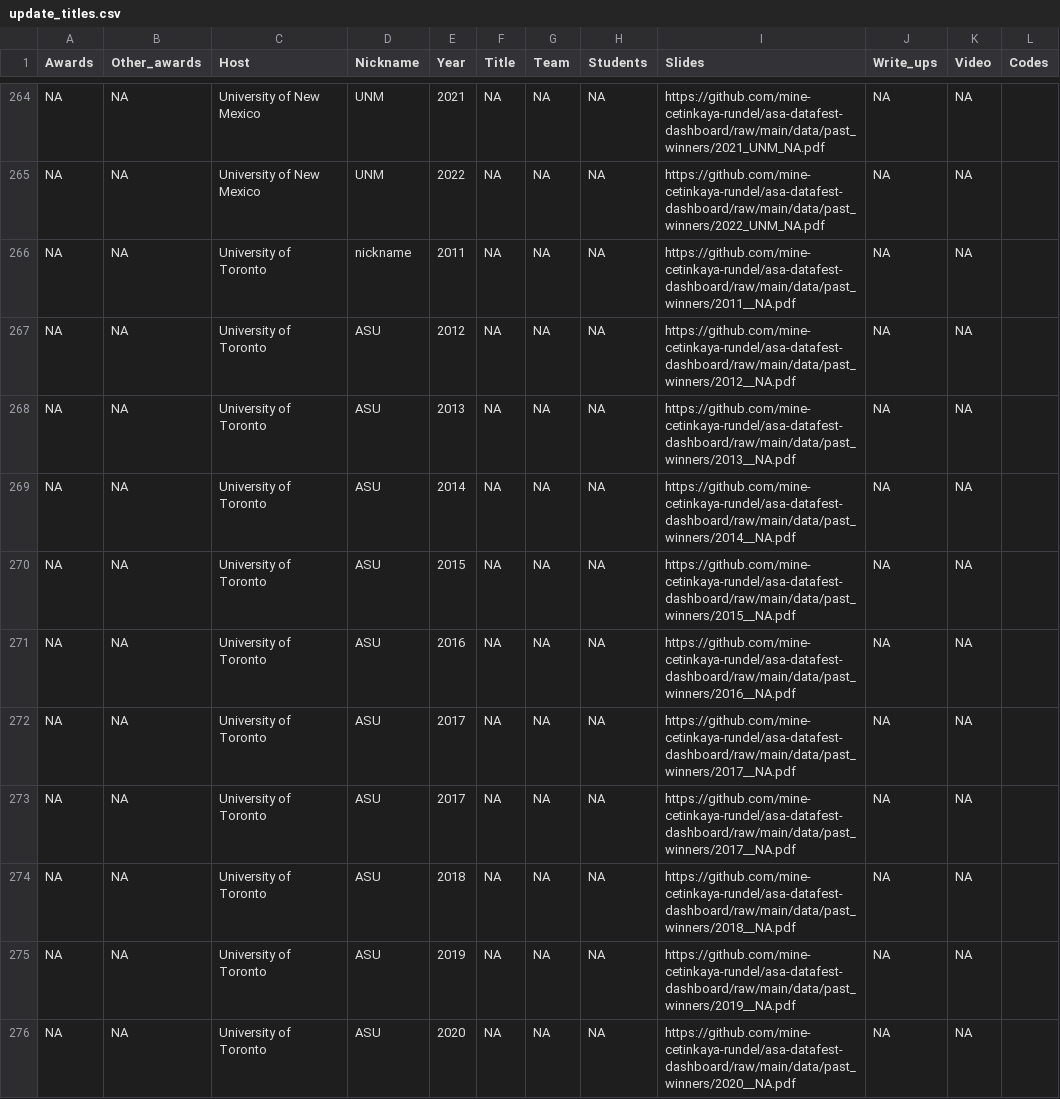
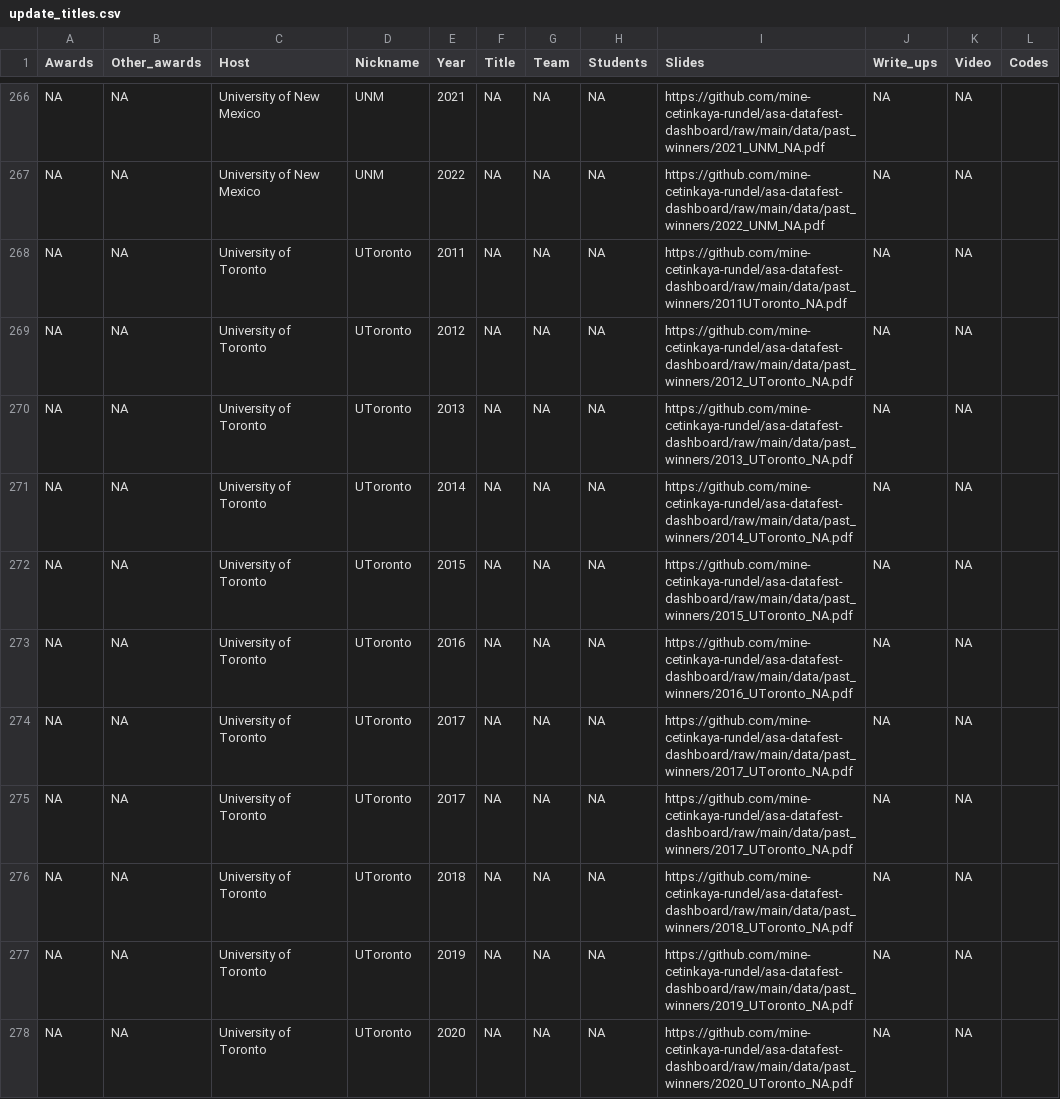
Before and after one commit to mine-cetinkaya-rundel/asa-datafest-dashboard, a CSV file: data/update_titles.csv, drawn as a sheet; only a part is shown, gaps mark what is left out; the diff covers the shown part only.

```diff
--- a/data/update_titles.csv
+++ b/data/update_titles.csv
@@ -265,12 +267,12 @@ NA,NA,University of New Mexico,UNM,2021,NA,NA,NA,https://github.com/mine-cetinka
 NA,NA,University of New Mexico,UNM,2022,NA,NA,NA,https://github.com/mine-cetinkaya-rundel/asa-datafest-dashboard/raw/main/data/past_winners/2022_UNM_NA.pdf,NA,NA,
-NA,NA,University of Toronto,nickname,2011,NA,NA,NA,https://github.com/mine-cetinkaya-rundel/asa-datafest-dashboard/raw/main/data/past_winners/2011__NA.pdf,NA,NA,
-NA,NA,University of Toronto,ASU,2012,NA,NA,NA,https://github.com/mine-cetinkaya-rundel/asa-datafest-dashboard/raw/main/data/past_winners/2012__NA.pdf,NA,NA,
-NA,NA,University of Toronto,ASU,2013,NA,NA,NA,https://github.com/mine-cetinkaya-rundel/asa-datafest-dashboard/raw/main/data/past_winners/2013__NA.pdf,NA,NA,
-NA,NA,University of Toronto,ASU,2014,NA,NA,NA,https://github.com/mine-cetinkaya-rundel/asa-datafest-dashboard/raw/main/data/past_winners/2014__NA.pdf,NA,NA,
-NA,NA,University of Toronto,ASU,2015,NA,NA,NA,https://github.com/mine-cetinkaya-rundel/asa-datafest-dashboard/raw/main/data/past_winners/2015__NA.pdf,NA,NA,
-NA,NA,University of Toronto,ASU,2016,NA,NA,NA,https://github.com/mine-cetinkaya-rundel/asa-datafest-dashboard/raw/main/data/past_winners/2016__NA.pdf,NA,NA,
-NA,NA,University of Toronto,ASU,2017,NA,NA,NA,https://github.com/mine-cetinkaya-rundel/asa-datafest-dashboard/raw/main/data/past_winners/2017__NA.pdf,NA,NA,
-NA,NA,University of Toronto,ASU,2017,NA,NA,NA,https://github.com/mine-cetinkaya-rundel/asa-datafest-dashboard/raw/main/data/past_winners/2017__NA.pdf,NA,NA,
-NA,NA,University of Toronto,ASU,2018,NA,NA,NA,https://github.com/mine-cetinkaya-rundel/asa-datafest-dashboard/raw/main/data/past_winners/2018__NA.pdf,NA,NA,
-NA,NA,University of Toronto,ASU,2019,NA,NA,NA,https://github.com/mine-cetinkaya-rundel/asa-datafest-dashboard/raw/main/data/past_winners/2019__NA.pdf,NA,NA,
-NA,NA,University of Toronto,ASU,2020,NA,NA,NA,https://github.com/mine-cetinkaya-rundel/asa-datafest-dashboard/raw/main/data/past_winners/2020__NA.pdf,NA,NA,
+NA,NA,University of Toronto,UToronto,2011,NA,NA,NA,https://github.com/mine-cetinkaya-rundel/asa-datafest-dashboard/raw/main/data/past_winners/2011UToronto_NA.pdf,NA,NA,
+NA,NA,University of Toronto,UToronto,2012,NA,NA,NA,https://github.com/mine-cetinkaya-rundel/asa-datafest-dashboard/raw/main/data/past_winners/2012_UToronto_NA.pdf,NA,NA,
+NA,NA,University of Toronto,UToronto,2013,NA,NA,NA,https://github.com/mine-cetinkaya-rundel/asa-datafest-dashboard/raw/main/data/past_winners/2013_UToronto_NA.pdf,NA,NA,
+NA,NA,University of Toronto,UToronto,2014,NA,NA,NA,https://github.com/mine-cetinkaya-rundel/asa-datafest-dashboard/raw/main/data/past_winners/2014_UToronto_NA.pdf,NA,NA,
+NA,NA,University of Toronto,UToronto,2015,NA,NA,NA,https://github.com/mine-cetinkaya-rundel/asa-datafest-dashboard/raw/main/data/past_winners/2015_UToronto_NA.pdf,NA,NA,
+NA,NA,University of Toronto,UToronto,2016,NA,NA,NA,https://github.com/mine-cetinkaya-rundel/asa-datafest-dashboard/raw/main/data/past_winners/2016_UToronto_NA.pdf,NA,NA,
+NA,NA,University of Toronto,UToronto,2017,NA,NA,NA,https://github.com/mine-cetinkaya-rundel/asa-datafest-dashboard/raw/main/data/past_winners/2017_UToronto_NA.pdf,NA,NA,
+NA,NA,University of Toronto,UToronto,2017,NA,NA,NA,https://github.com/mine-cetinkaya-rundel/asa-datafest-dashboard/raw/main/data/past_winners/2017_UToronto_NA.pdf,NA,NA,
+NA,NA,University of Toronto,UToronto,2018,NA,NA,NA,https://github.com/mine-cetinkaya-rundel/asa-datafest-dashboard/raw/main/data/past_winners/2018_UToronto_NA.pdf,NA,NA,
+NA,NA,University of Toronto,UToronto,2019,NA,NA,NA,https://github.com/mine-cetinkaya-rundel/asa-datafest-dashboard/raw/main/data/past_winners/2019_UToronto_NA.pdf,NA,NA,
+NA,NA,University of Toronto,UToronto,2020,NA,NA,NA,https://github.com/mine-cetinkaya-rundel/asa-datafest-dashboard/raw/main/data/past_winners/2020_UToronto_NA.pdf,NA,NA,
```
Also changed, not shown: 8 added rows and 35 edited cells elsewhere in this file, 12 other files.
